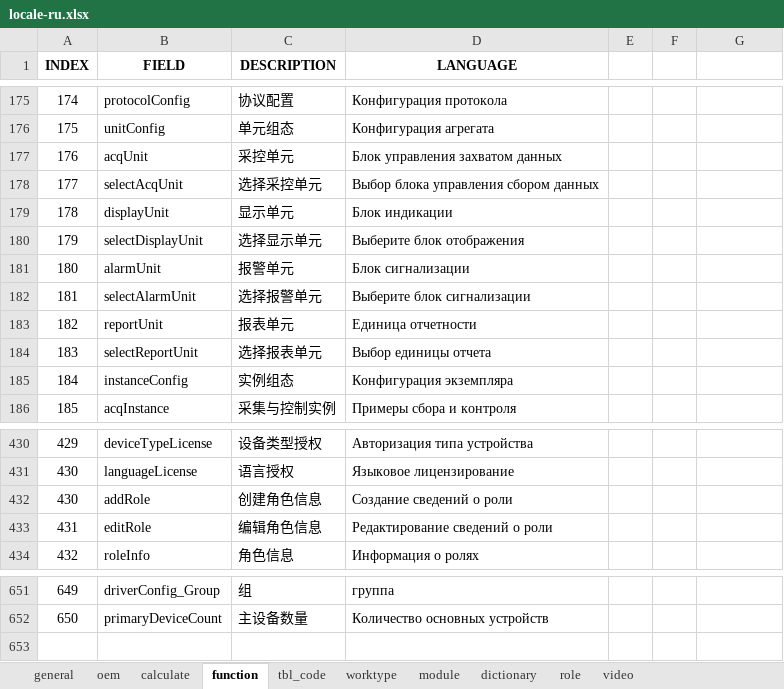
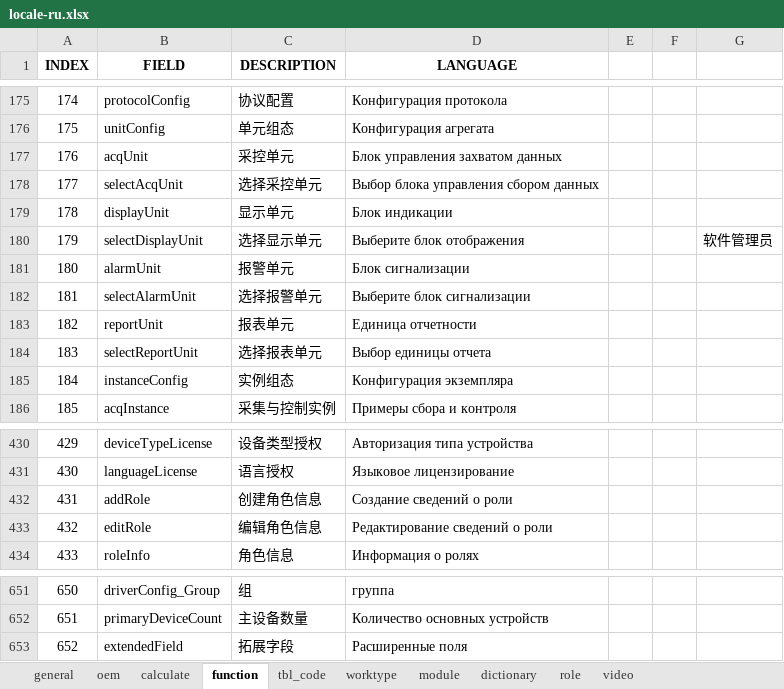
Before and after one commit to cosog/ap, an Excel workbook: WebRoot/oem/cnpc/locale/locale-ru.xlsx, sheet function, drawn as a sheet; only a part is shown, gaps mark what is left out; values as stored, in another font and other column widths than the file's, no borders; the diff names each change by its address in the sheet, - before the commit and + after, or states it on an @@ line.

Commit message:
The protocol configuration adds extended fields.

```diff
--- a/WebRoot/oem/cnpc/locale/locale-ru.xlsx (sheet function)
+++ b/WebRoot/oem/cnpc/locale/locale-ru.xlsx (sheet function)
-G180: (empty)
+G180: 软件管理员
@@ column A (INDEX) renumbered between rows 432 and 652 @@
+row 653: 652 | extendedField | 拓展字段 | Расширенные поля
```
Also changed, not shown: sheet tbl_code, WebRoot/oem/cnpc/locale/locale-en.xlsx, WebRoot/oem/cnpc/locale/locale-zh_CN.xlsx, 10 other files.
